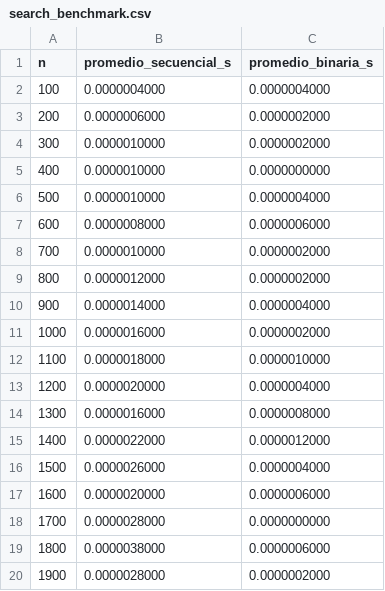
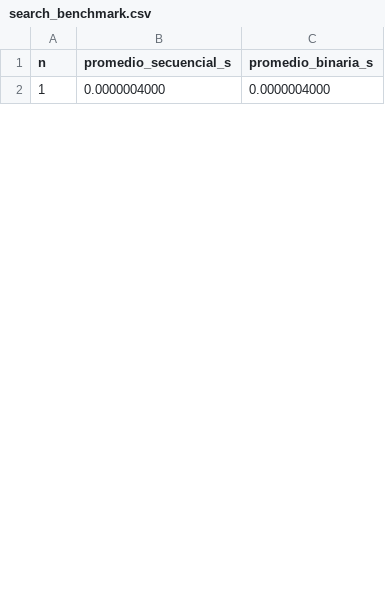
Before and after one commit to ivnmansi/algorithm_analyzer, a CSV file: db/search_benchmark.csv, drawn as a sheet; only a part is shown; the diff covers the shown part only.

```diff
--- a/db/search_benchmark.csv
+++ b/db/search_benchmark.csv
@@ -1,20 +1,2 @@
 n,promedio_secuencial_s,promedio_binaria_s
-100,0.0000004000,0.0000004000
-200,0.0000006000,0.0000002000
-300,0.0000010000,0.0000002000
-400,0.0000010000,0.0000000000
-500,0.0000010000,0.0000004000
-600,0.0000008000,0.0000006000
-700,0.0000010000,0.0000002000
-800,0.0000012000,0.0000002000
-900,0.0000014000,0.0000004000
-1000,0.0000016000,0.0000002000
-1100,0.0000018000,0.0000010000
-1200,0.0000020000,0.0000004000
-1300,0.0000016000,0.0000008000
-1400,0.0000022000,0.0000012000
-1500,0.0000026000,0.0000004000
-1600,0.0000020000,0.0000006000
-1700,0.0000028000,0.0000000000
-1800,0.0000038000,0.0000006000
-1900,0.0000028000,0.0000002000
+1,0.0000004000,0.0000004000
```
Also changed, not shown: 9 added rows and 31 removed rows elsewhere in this file, db/sort_benchmark.csv, 2 other files.
